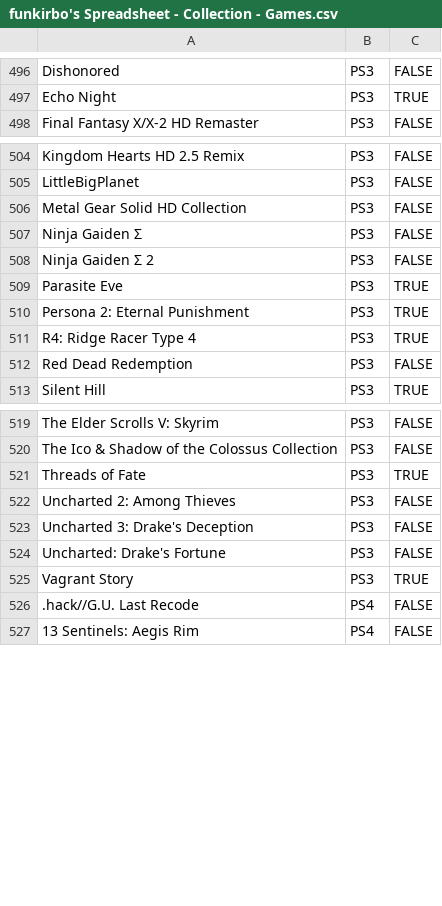
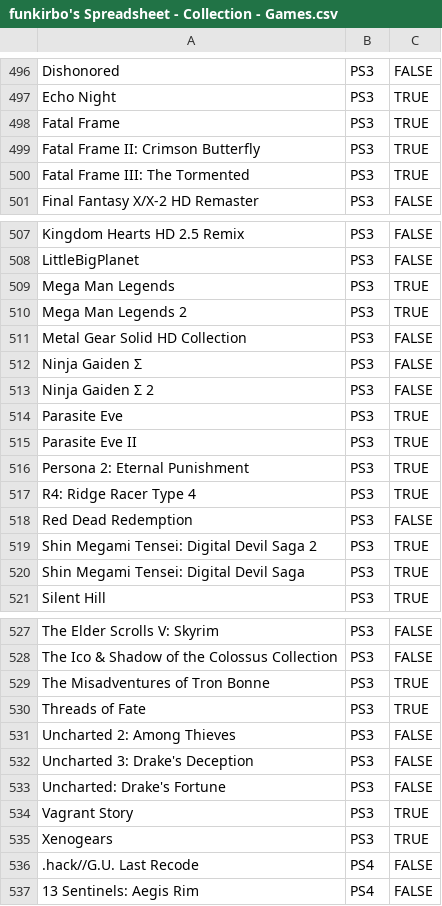
Before and after one commit to funkirbo/bootstrap, a CSV file: data/funkirbo's Spreadsheet - Collection - Games.csv, drawn as a sheet; only a part is shown, gaps mark what is left out.

```diff
--- a/data/funkirbo's Spreadsheet - Collection - Games.csv
+++ b/data/funkirbo's Spreadsheet - Collection - Games.csv
@@ -497,2 +497,5 @@ Dishonored,PS3,FALSE
 Echo Night,PS3,TRUE
+Fatal Frame,PS3,TRUE
+Fatal Frame II: Crimson Butterfly,PS3,TRUE
+Fatal Frame III: The Tormented,PS3,TRUE
 Final Fantasy X/X-2 HD Remaster,PS3,FALSE
@@ -505,2 +508,4 @@ Kingdom Hearts HD 2.5 Remix,PS3,FALSE
 LittleBigPlanet,PS3,FALSE
+Mega Man Legends,PS3,TRUE
+Mega Man Legends 2,PS3,TRUE
 Metal Gear Solid HD Collection,PS3,FALSE
@@ -509,2 +514,3 @@ Ninja Gaiden Σ 2,PS3,FALSE
 Parasite Eve,PS3,TRUE
+Parasite Eve II,PS3,TRUE
 Persona 2: Eternal Punishment,PS3,TRUE
@@ -512,2 +518,4 @@ R4: Ridge Racer Type 4,PS3,TRUE
 Red Dead Redemption,PS3,FALSE
+Shin Megami Tensei: Digital Devil Saga 2,PS3,TRUE
+Shin Megami Tensei: Digital Devil Saga,PS3,TRUE
 Silent Hill,PS3,TRUE
@@ -520,2 +528,3 @@ The Elder Scrolls V: Skyrim,PS3,FALSE
 The Ico & Shadow of the Colossus Collection,PS3,FALSE
+The Misadventures of Tron Bonne,PS3,TRUE
 Threads of Fate,PS3,TRUE
@@ -525,2 +534,3 @@ Uncharted: Drake's Fortune,PS3,FALSE
 Vagrant Story,PS3,TRUE
+Xenogears,PS3,TRUE
 .hack//G.U. Last Recode,PS4,FALSE
```
Also changed, not shown: data/funkirbo's Spreadsheet - Backlog - Games.csv.
